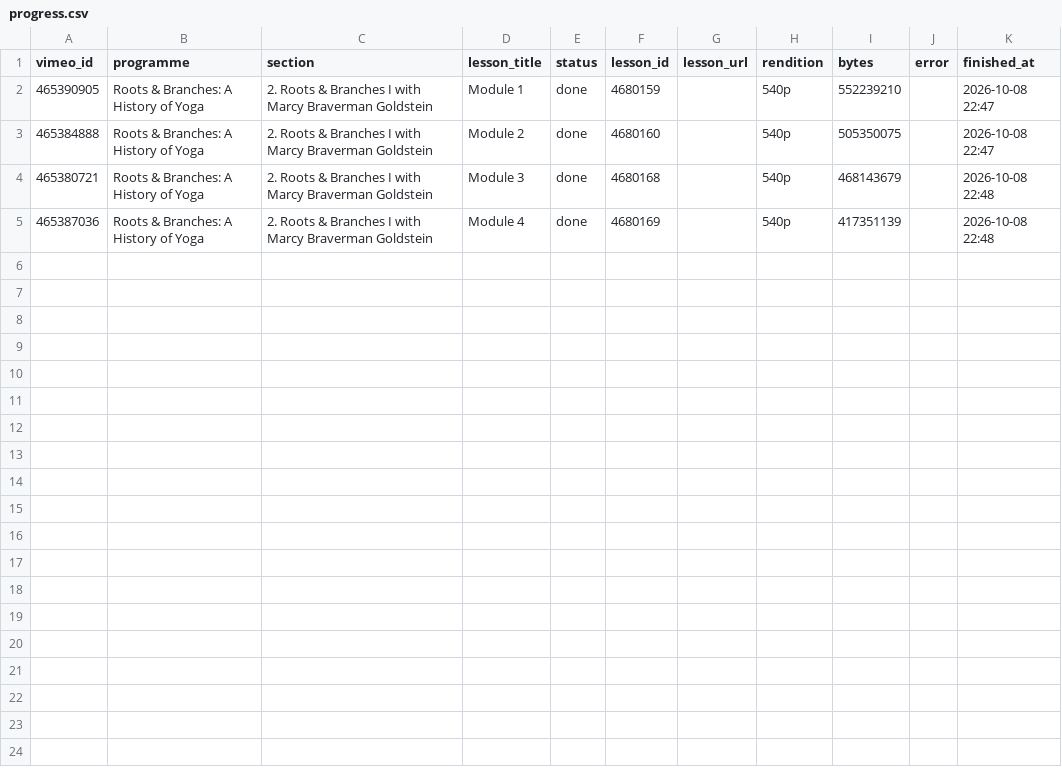
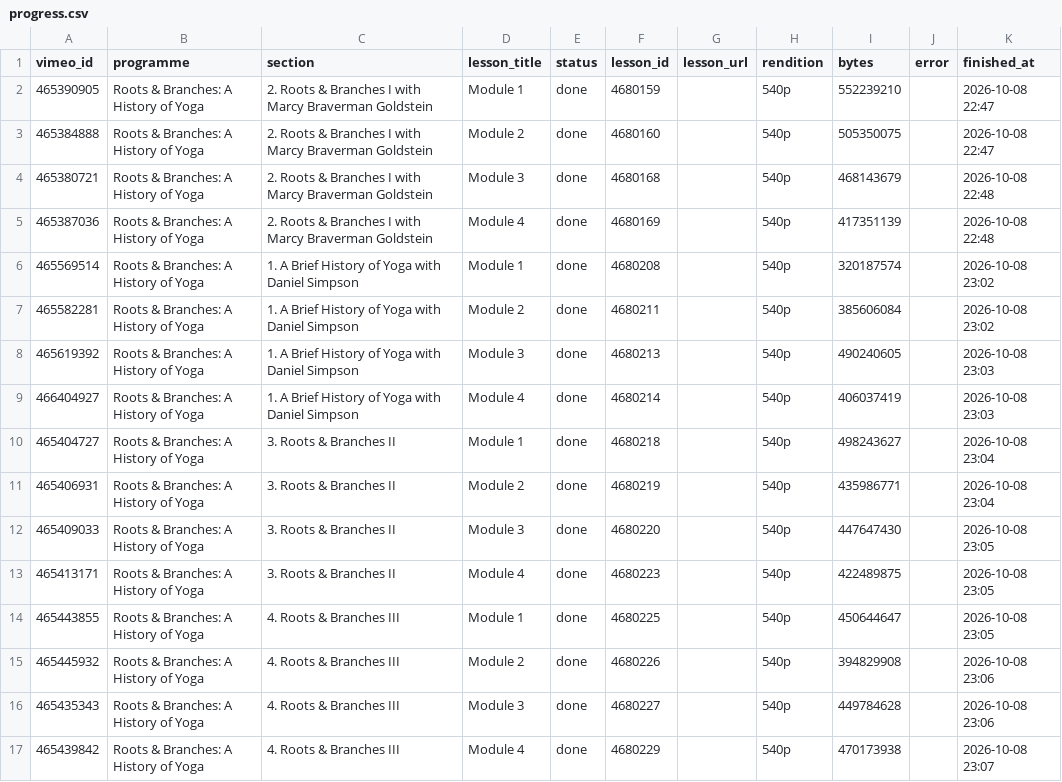
Before and after one commit to embodiedphilosophy/ep-website, a CSV file: scripts/video-migration/progress.csv, drawn as a sheet; the diff names each change by its address in the sheet, - before the commit and + after, or states it on an @@ line.

```diff
--- a/scripts/video-migration/progress.csv
+++ b/scripts/video-migration/progress.csv
+row 6: 465569514 | Roots & Branches: A History of Yoga | 1. A Brief History of Yoga with Daniel Simpson | Module 1 | done | 4680208 |  | 540p | 320187574 |  | 2026-10-08 23:02
+row 7: 465582281 | Roots & Branches: A History of Yoga | 1. A Brief History of Yoga with Daniel Simpson | Module 2 | done | 4680211 |  | 540p | 385606084 |  | 2026-10-08 23:02
+row 8: 465619392 | Roots & Branches: A History of Yoga | 1. A Brief History of Yoga with Daniel Simpson | Module 3 | done | 4680213 |  | 540p | 490240605 |  | 2026-10-08 23:03
+row 9: 466404927 | Roots & Branches: A History of Yoga | 1. A Brief History of Yoga with Daniel Simpson | Module 4 | done | 4680214 |  | 540p | 406037419 |  | 2026-10-08 23:03
+row 10: 465404727 | Roots & Branches: A History of Yoga | 3. Roots & Branches II | Module 1 | done | 4680218 |  | 540p | 498243627 |  | 2026-10-08 23:04
+row 11: 465406931 | Roots & Branches: A History of Yoga | 3. Roots & Branches II | Module 2 | done | 4680219 |  | 540p | 435986771 |  | 2026-10-08 23:04
+row 12: 465409033 | Roots & Branches: A History of Yoga | 3. Roots & Branches II | Module 3 | done | 4680220 |  | 540p | 447647430 |  | 2026-10-08 23:05
+row 13: 465413171 | Roots & Branches: A History of Yoga | 3. Roots & Branches II | Module 4 | done | 4680223 |  | 540p | 422489875 |  | 2026-10-08 23:05
+row 14: 465443855 | Roots & Branches: A History of Yoga | 4. Roots & Branches III | Module 1 | done | 4680225 |  | 540p | 450644647 |  | 2026-10-08 23:05
+row 15: 465445932 | Roots & Branches: A History of Yoga | 4. Roots & Branches III | Module 2 | done | 4680226 |  | 540p | 394829908 |  | 2026-10-08 23:06
+row 16: 465435343 | Roots & Branches: A History of Yoga | 4. Roots & Branches III | Module 3 | done | 4680227 |  | 540p | 449784628 |  | 2026-10-08 23:06
+row 17: 465439842 | Roots & Branches: A History of Yoga | 4. Roots & Branches III | Module 4 | done | 4680229 |  | 540p | 470173938 |  | 2026-10-08 23:07
```
